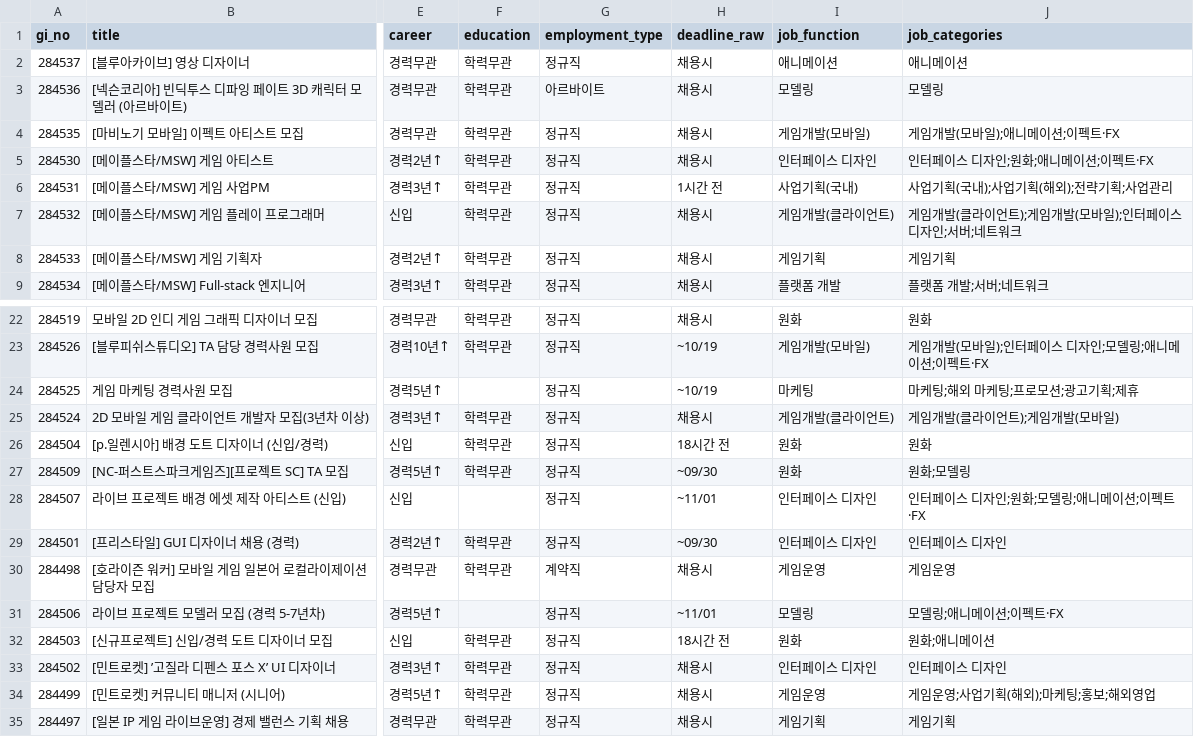
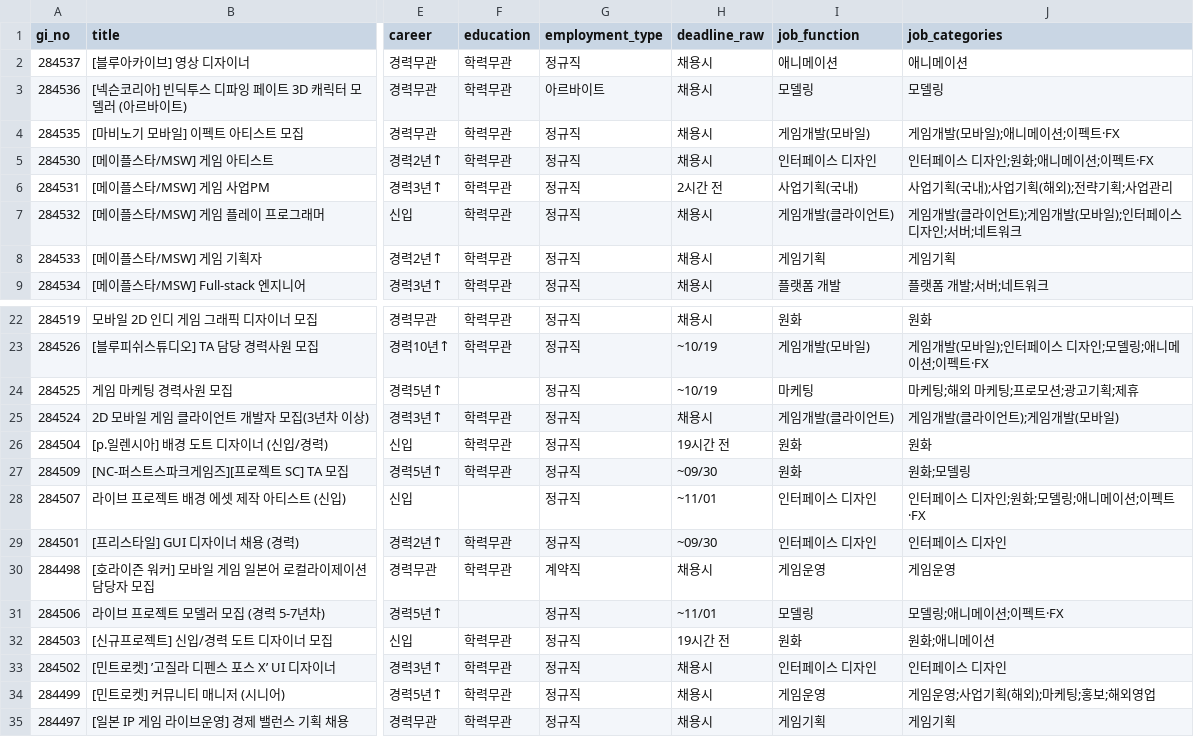
Before and after one commit to sunggyuhong-eng/gamejob-gemini-, a CSV file: data/reports/2026-09-02_new_jobs.csv, drawn as a sheet; only a part is shown, gaps mark what is left out; the diff names each change by its address in the sheet, - before the commit and + after, or states it on an @@ line.

```diff
--- a/data/reports/2026-09-02_new_jobs.csv
+++ b/data/reports/2026-09-02_new_jobs.csv
-H6 (deadline_raw): 1시간 전
+H6 (deadline_raw): 2시간 전
-H26 (deadline_raw): 18시간 전
+H26 (deadline_raw): 19시간 전
-H32 (deadline_raw): 18시간 전
+H32 (deadline_raw): 19시간 전
```
Also changed, not shown: data/reports/2026-09-02_removed_jobs.csv, 2 other files.
